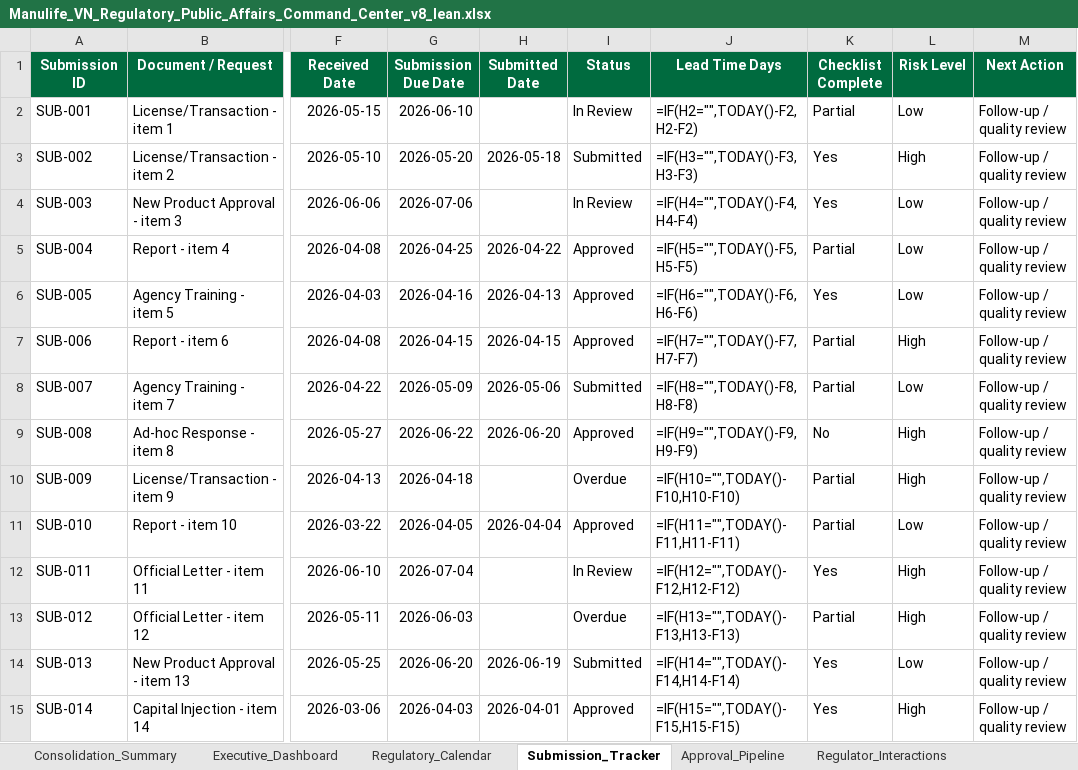
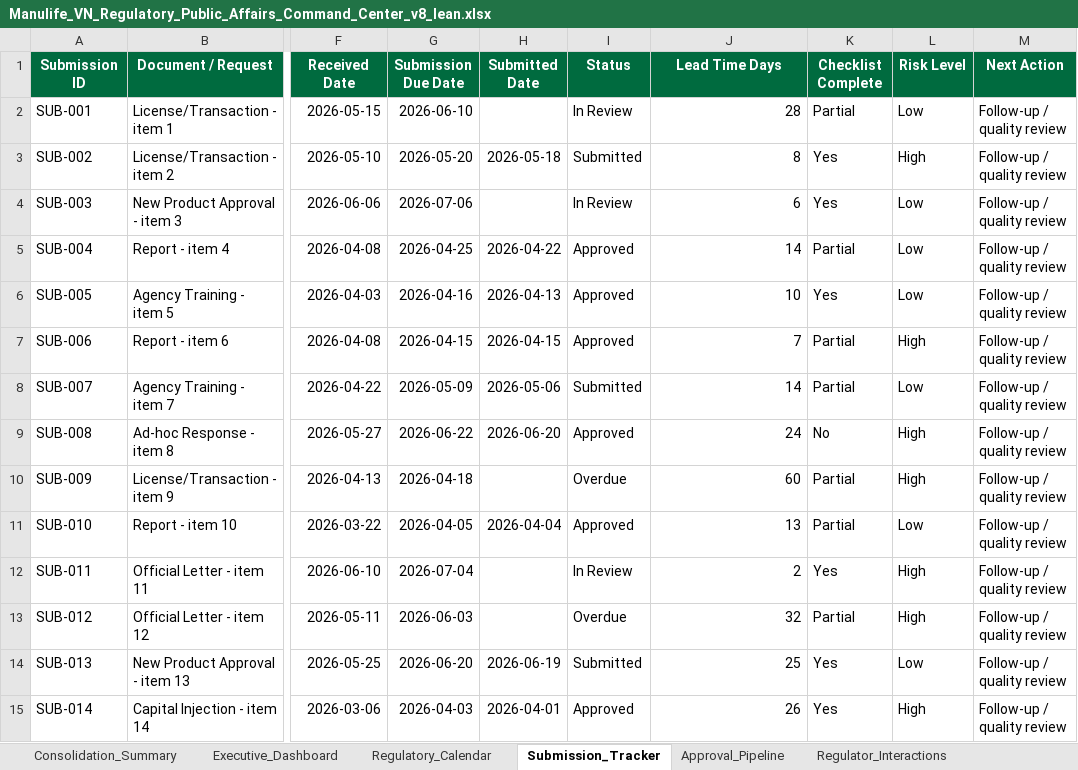
Before and after one commit to lehoangquanvcb/regulatory-public-affairs-command-center, an Excel workbook: data/Manulife_VN_Regulatory_Public_Affairs_Command_Center_v8_lean.xlsx, sheet Submission_Tracker, drawn as a sheet; only a part is shown, gaps mark what is left out; values as stored, in another font and other column widths than the file's, no borders; formulas without a stored value are shown as written; conditional formats and table styles not drawn; the diff covers the shown part only; the diff names each change by its address in the sheet, - before the commit and + after, or states it on an @@ line.

```diff
--- a/data/Manulife_VN_Regulatory_Public_Affairs_Command_Center_v8_lean.xlsx (sheet Submission_Tracker)
+++ b/data/Manulife_VN_Regulatory_Public_Affairs_Command_Center_v8_lean.xlsx (sheet Submission_Tracker)
-J2 (Lead Time Days): =IF(H2="",TODAY()-F2,H2-F2)
+J2 (Lead Time Days): 28
-J3 (Lead Time Days): =IF(H3="",TODAY()-F3,H3-F3)
+J3 (Lead Time Days): 8
-J4 (Lead Time Days): =IF(H4="",TODAY()-F4,H4-F4)
+J4 (Lead Time Days): 6
-J5 (Lead Time Days): =IF(H5="",TODAY()-F5,H5-F5)
+J5 (Lead Time Days): 14
-J6 (Lead Time Days): =IF(H6="",TODAY()-F6,H6-F6)
+J6 (Lead Time Days): 10
-J7 (Lead Time Days): =IF(H7="",TODAY()-F7,H7-F7)
+J7 (Lead Time Days): 7
-J8 (Lead Time Days): =IF(H8="",TODAY()-F8,H8-F8)
+J8 (Lead Time Days): 14
-J9 (Lead Time Days): =IF(H9="",TODAY()-F9,H9-F9)
+J9 (Lead Time Days): 24
-J10 (Lead Time Days): =IF(H10="",TODAY()-F10,H10-F10)
+J10 (Lead Time Days): 60
-J11 (Lead Time Days): =IF(H11="",TODAY()-F11,H11-F11)
+J11 (Lead Time Days): 13
-J12 (Lead Time Days): =IF(H12="",TODAY()-F12,H12-F12)
+J12 (Lead Time Days): 2
-J13 (Lead Time Days): =IF(H13="",TODAY()-F13,H13-F13)
+J13 (Lead Time Days): 32
-J14 (Lead Time Days): =IF(H14="",TODAY()-F14,H14-F14)
+J14 (Lead Time Days): 25
-J15 (Lead Time Days): =IF(H15="",TODAY()-F15,H15-F15)
+J15 (Lead Time Days): 26
```
Also changed, not shown: 46 edited cells elsewhere in this sheet, sheet Regulatory_Calendar, sheet Approval_Pipeline, sheet Policy_Monitoring, sheet Internal_Coordination_Tracker, sheet Translation_Tracker, sheet Regulatory_Obligation_Register, 7 more sheets, other sheet tabs, charts or pictures, 8 other files.
